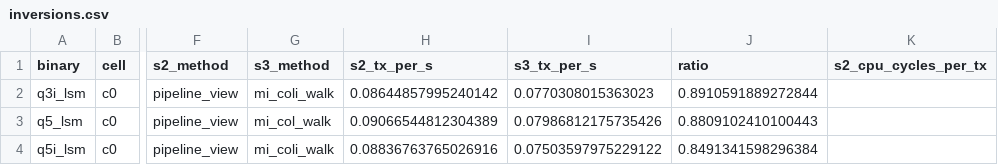
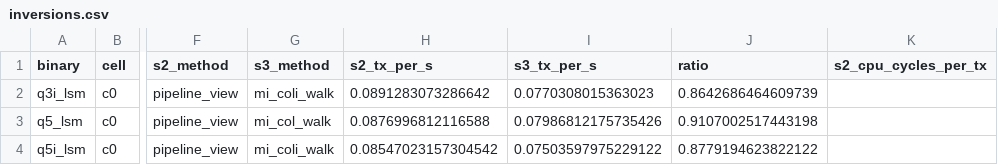
Before and after one commit to alicia-lyu/leanstore, a CSV file: paper-data/2026-05-28-rep0-5L/summary/inversions.csv, drawn as a sheet; only a part is shown, gaps mark what is left out; the diff names each change by its address in the sheet, - before the commit and + after, or states it on an @@ line.

```diff
--- a/paper-data/2026-05-28-rep0-5L/summary/inversions.csv
+++ b/paper-data/2026-05-28-rep0-5L/summary/inversions.csv
-H2 (s2_tx_per_s): 0.08644857995240142
+H2 (s2_tx_per_s): 0.0891283073286642
-J2 (ratio): 0.8910591889272844
+J2 (ratio): 0.8642686464609739
-H3 (s2_tx_per_s): 0.09066544812304389
+H3 (s2_tx_per_s): 0.0876996812116588
-J3 (ratio): 0.8809102410100443
+J3 (ratio): 0.9107002517443198
-H4 (s2_tx_per_s): 0.08836763765026916
+H4 (s2_tx_per_s): 0.08547023157304542
-J4 (ratio): 0.8491341598296384
+J4 (ratio): 0.8779194623822122
```
Also changed, not shown: paper-data/2026-05-28-rep0-5L/summary/diagnostics.csv, paper-data/2026-05-28-rep0-5L/summary/headline.csv, 2 other files.
